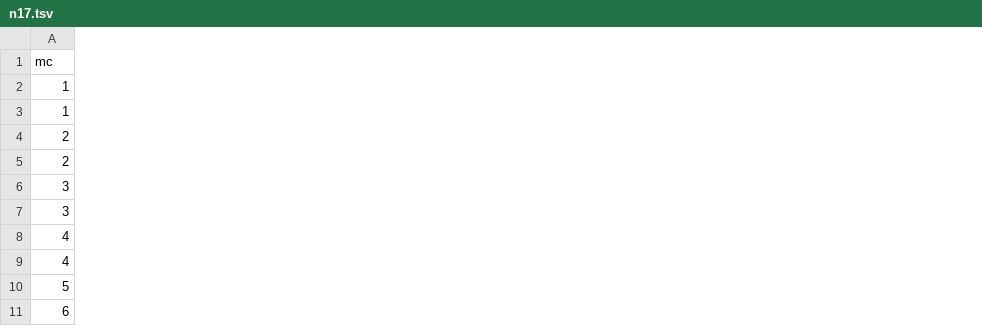
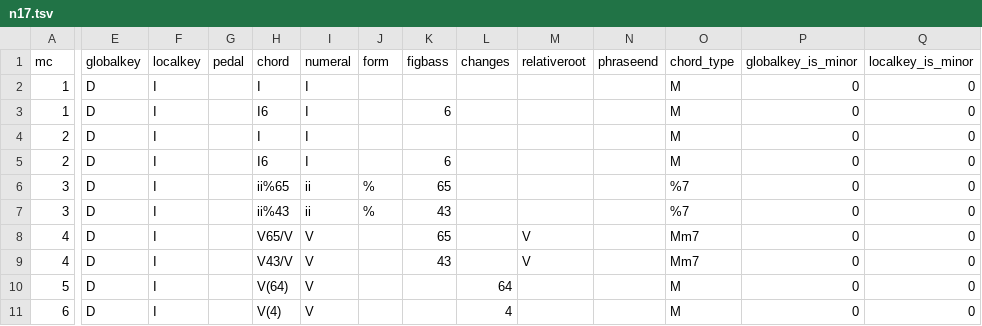
Before and after one commit to DCMLab/schubert_winterreise, a TSV file: harmonies/n17.tsv, drawn as a sheet; only a part is shown, gaps mark what is left out; the diff covers the shown part only; the diff names each change by its address in the sheet, - before the commit and + after, or states it on an @@ line.

```diff
--- a/harmonies/n17.tsv
+++ b/harmonies/n17.tsv
+column E (globalkey), rows 2-11: all D
+column F (localkey), rows 2-11: all I
+column G (pedal), empty
+column H (chord), rows 2-11: I | I6 | I | I6 | ii%65 | ii%43 | V65/V | V43/V | V(64) | V(4)
+column I (numeral), rows 2-11: I | I | I | I | ii | ii | V | V | V | V
+column J (form), rows 6-7: % | %
+column K (figbass), rows 3-9: 6 |  | 6 | 65 | 43 | 65 | 43
+column L (changes), rows 10-11: 64 | 4
+column M (relativeroot), rows 8-9: V | V
+column N (phraseend), empty
+column O (chord_type), rows 2-11: M | M | M | M | %7 | %7 | Mm7 | Mm7 | M | M
+column P (globalkey_is_minor), rows 2-11: all 0
+column Q (localkey_is_minor), rows 2-11: all 0
```
Also changed, not shown: 4 added columns elsewhere in this file, harmonies/n10.tsv, harmonies/n12.tsv, 45 other files.
